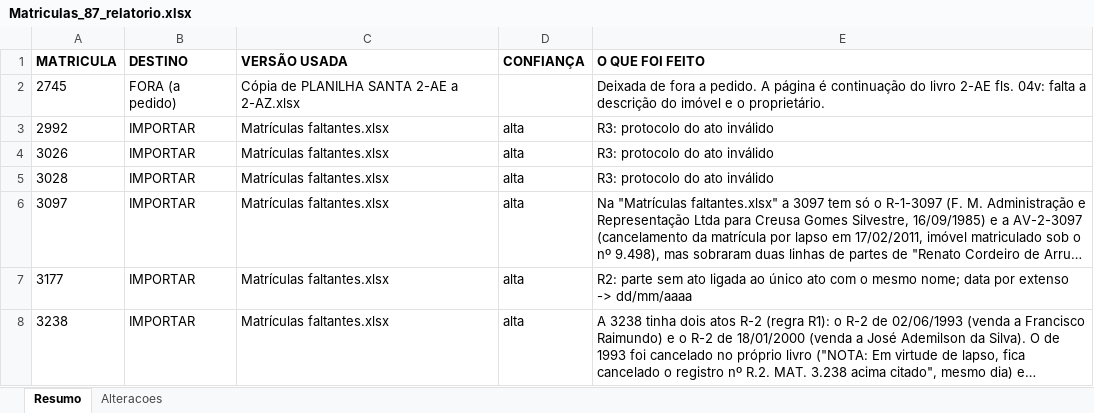
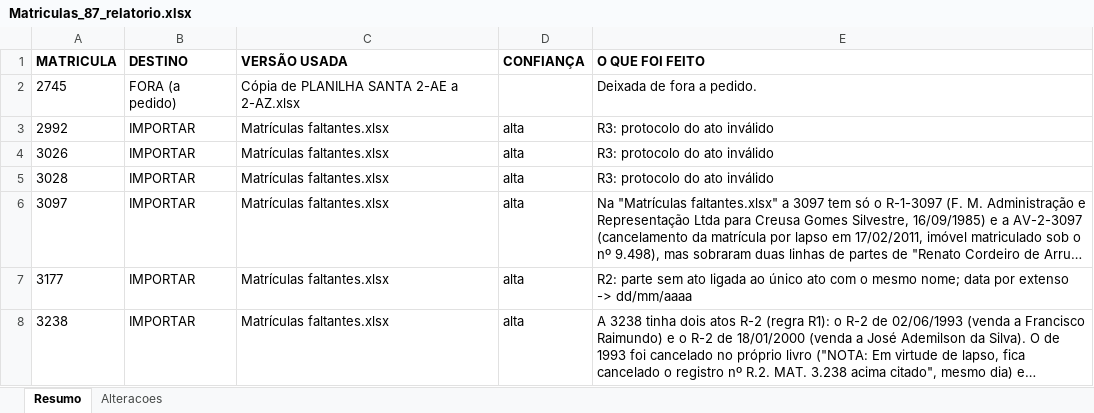
Before and after one commit to ambreisee-sketch/xtract, an Excel workbook: importacao_87/Matriculas_87_relatorio.xlsx, sheet Resumo, drawn as a sheet; only a part is shown; long unchanged cells end in …; values as stored, in another font and other column widths than the file's, no borders; the diff covers the shown part only; the diff names each change by its address in the sheet, - before the commit and + after, or states it on an @@ line.

```diff
--- a/importacao_87/Matriculas_87_relatorio.xlsx (sheet Resumo)
+++ b/importacao_87/Matriculas_87_relatorio.xlsx (sheet Resumo)
-E2 (O QUE FOI FEITO): …a pedido. A página é continuação do livro 2-AE fls. 04v: falta a descrição do imóvel e o proprietário.
+E2 (O QUE FOI FEITO): …a pedido.
```
Also changed, not shown: 2 edited cells elsewhere in this sheet, sheet Alteracoes, 4 other files.
